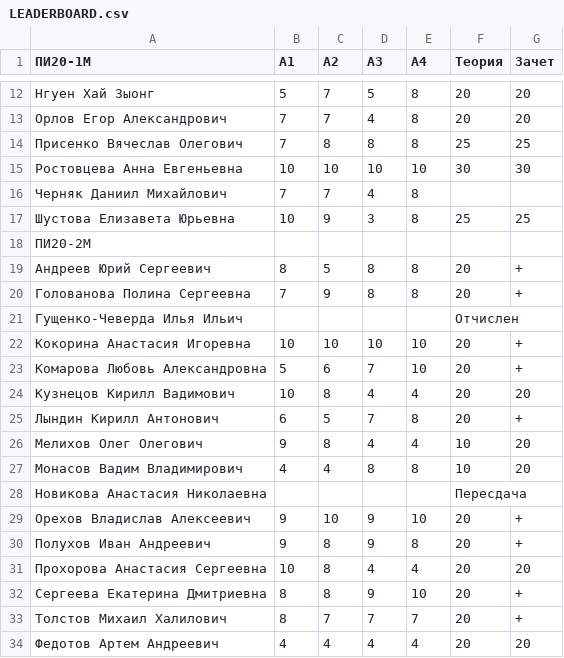
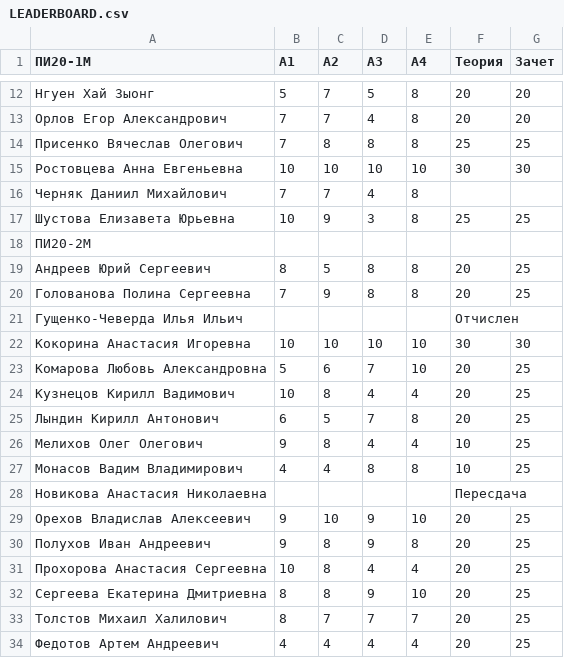
Before and after one commit to balezz/cv_course, a CSV file: LEADERBOARD.csv, drawn as a sheet; only a part is shown, gaps mark what is left out.

Commit message:
Update LEADERBOARD.csv

```diff
--- a/LEADERBOARD.csv
+++ b/LEADERBOARD.csv
@@ -18,17 +18,17 @@
 ПИ20-2М,,,,,,
-Андреев Юрий Сергеевич,8,5,8,8,20,+
-Голованова Полина Сергеевна,7,9,8,8,20,+
+Андреев Юрий Сергеевич,8,5,8,8,20,25
+Голованова Полина Сергеевна,7,9,8,8,20,25
 Гущенко-Чеверда Илья Ильич,,,,,Отчислен,
-Кокорина Анастасия Игоревна,10,10,10,10,20,+
-Комарова Любовь Александровна,5,6,7,10,20,+
-Кузнецов Кирилл Вадимович,10,8,4,4,20,20
-Лындин Кирилл Антонович,6,5,7,8,20,+
-Мелихов Олег Олегович,9,8,4,4,10,20
-Монасов Вадим Владимирович,4,4,8,8,10,20
+Кокорина Анастасия Игоревна,10,10,10,10,30,30
+Комарова Любовь Александровна,5,6,7,10,20,25
+Кузнецов Кирилл Вадимович,10,8,4,4,20,25
+Лындин Кирилл Антонович,6,5,7,8,20,25
+Мелихов Олег Олегович,9,8,4,4,10,25
+Монасов Вадим Владимирович,4,4,8,8,10,25
 Новикова Анастасия Николаевна,,,,,Пересдача,
-Орехов Владислав Алексеевич,9,10,9,10,20,+
-Полухов Иван Андреевич,9,8,9,8,20,+
-Прохорова Анастасия Сергеевна,10,8,4,4,20,20
-Сергеева Екатерина Дмитриевна,8,8,9,10,20,+
-Толстов Михаил Халилович,8,7,7,7,20,+
-Федотов Артем Андреевич,4,4,4,4,20,20
+Орехов Владислав Алексеевич,9,10,9,10,20,25
+Полухов Иван Андреевич,9,8,9,8,20,25
+Прохорова Анастасия Сергеевна,10,8,4,4,20,25
+Сергеева Екатерина Дмитриевна,8,8,9,10,20,25
+Толстов Михаил Халилович,8,7,7,7,20,25
+Федотов Артем Андреевич,4,4,4,4,20,25
```
